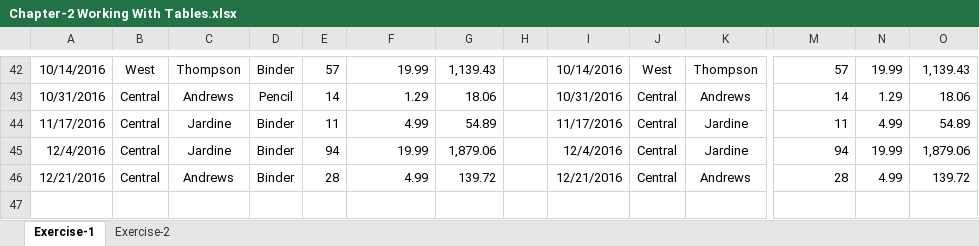
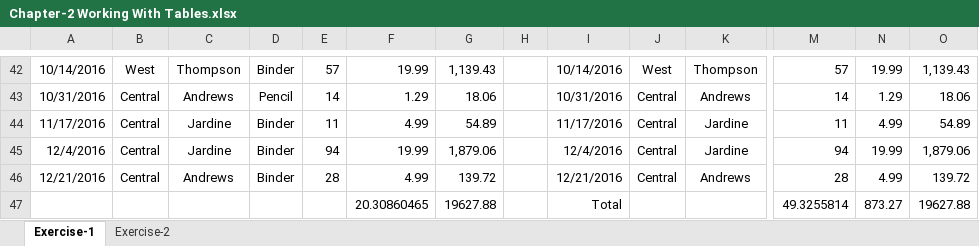
Before and after one commit to cezanekarki/Bootcamp-Tasks, an Excel workbook: Excel/Chapter-2 Working With Tables.xlsx, sheet Exercise-1, drawn as a sheet; only a part is shown, gaps mark what is left out; values as stored, in another font and other column widths than the file's, no borders; charts and pictures and table styles not drawn; rows hold the shown columns only; the diff names each change by its address in the sheet, - before the commit and + after, or states it on an @@ line.

```diff
--- a/Excel/Chapter-2 Working With Tables.xlsx (sheet Exercise-1)
+++ b/Excel/Chapter-2 Working With Tables.xlsx (sheet Exercise-1)
+row 47:  |  |  |  |  | 20.30860465 | 19627.88 |  | Total |  |  | 49.3255814 | 873.27 | 19627.88
```
Also changed, not shown: sheet Exercise-2, 1 other file.
